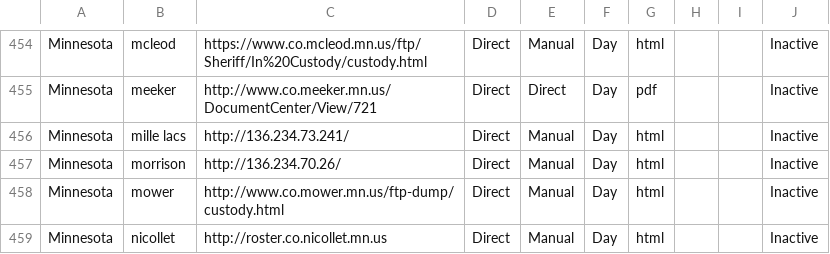
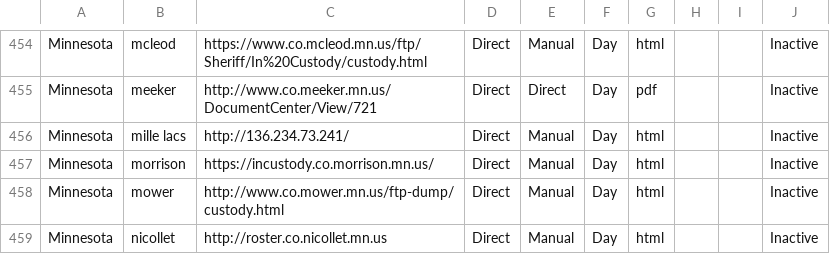
Before and after one commit to jborowitz/jailcrawl, a CSV file: david_scrapers/jail_roster_final_rmDuplicates.csv, drawn as a sheet; only a part is shown, gaps mark what is left out.

Commit message:
Add Mississippi scrapers, fix Minnesota Morrison URL

```diff
--- a/david_scrapers/jail_roster_final_rmDuplicates.csv
+++ b/david_scrapers/jail_roster_final_rmDuplicates.csv
@@ -456,3 +456,3 @@ Minnesota,meeker,http://www.co.meeker.mn.us/DocumentCenter/View/721,Direct,Direc
 Minnesota,mille lacs,http://136.234.73.241/,Direct,Manual,Day,html,,,Inactive
-Minnesota,morrison,http://136.234.70.26/,Direct,Manual,Day,html,,,Inactive
+Minnesota,morrison,https://incustody.co.morrison.mn.us/,Direct,Manual,Day,html,,,Inactive
 Minnesota,mower,http://www.co.mower.mn.us/ftp-dump/custody.html,Direct,Manual,Day,html,,,Inactive
```
Also changed, not shown: 3 other files.
